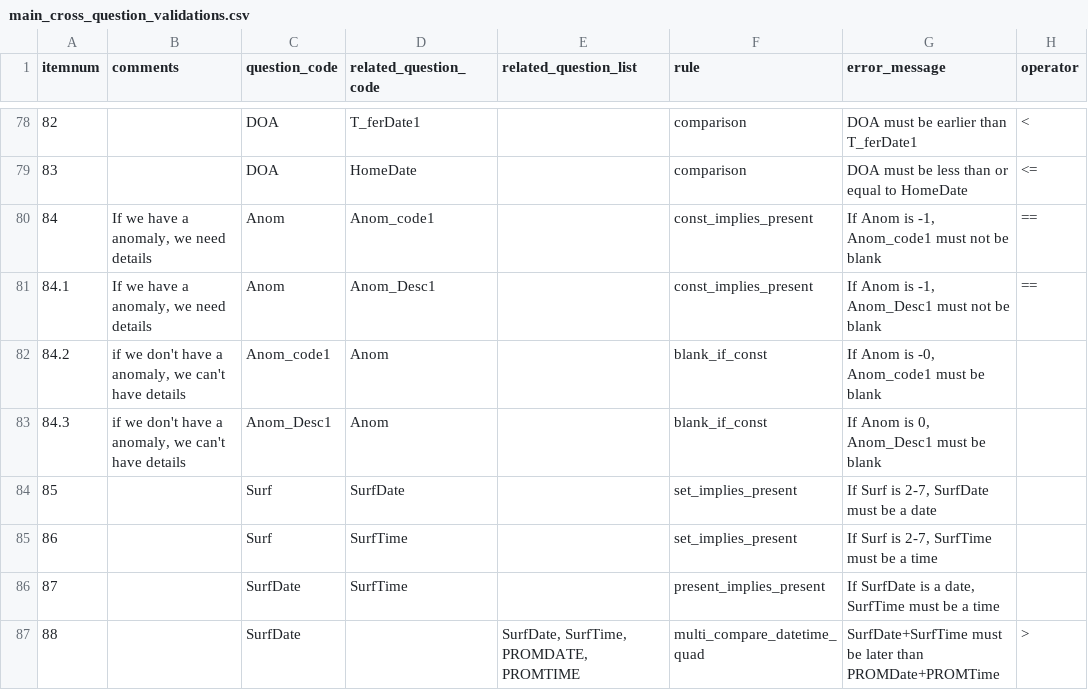
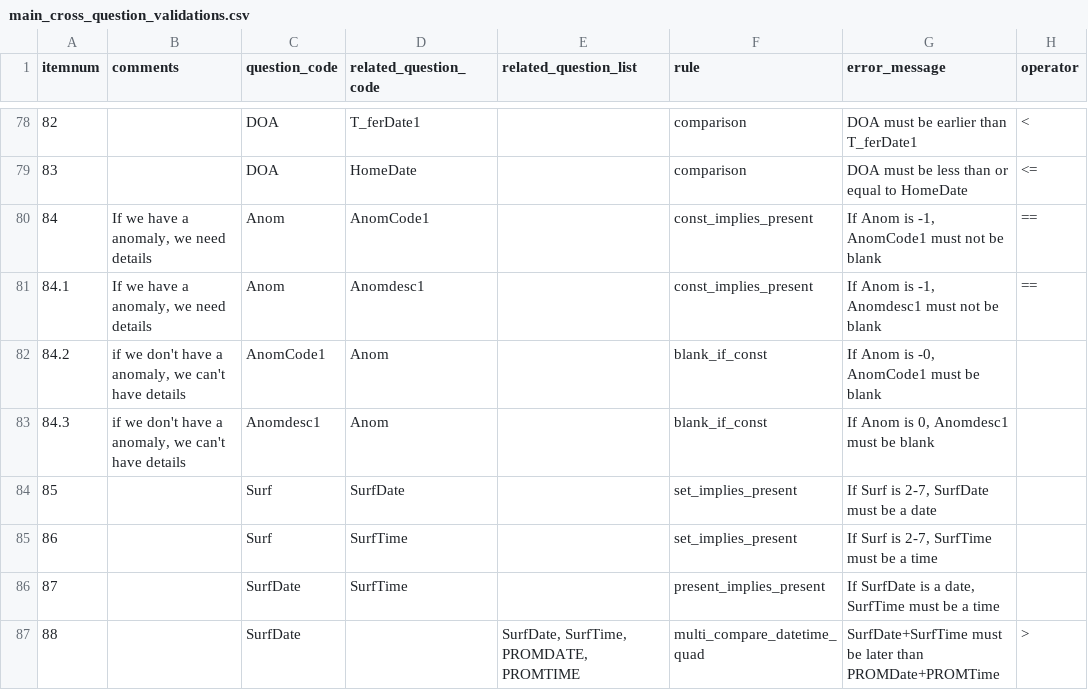
Before and after one commit to ryanbraganza/anznn, a CSV file: test_data/survey/real_survey/main_cross_question_validations.csv, drawn as a sheet; only a part is shown, gaps mark what is left out; the diff names each change by its address in the sheet, - before the commit and + after, or states it on an @@ line.

Commit message:
PERI-52 a couple of incorrect question codes in CQV rules

```diff
--- a/test_data/survey/real_survey/main_cross_question_validations.csv
+++ b/test_data/survey/real_survey/main_cross_question_validations.csv
-D80 (related_question_code): Anom_code1
+D80 (related_question_code): AnomCode1
-G80 (error_message): If Anom is -1, Anom_code1 must not be blank
+G80 (error_message): If Anom is -1, AnomCode1 must not be blank
-D81 (related_question_code): Anom_Desc1
+D81 (related_question_code): Anomdesc1
-G81 (error_message): If Anom is -1, Anom_Desc1 must not be blank
+G81 (error_message): If Anom is -1, Anomdesc1 must not be blank
-C82 (question_code): Anom_code1
+C82 (question_code): AnomCode1
-G82 (error_message): If Anom is -0, Anom_code1 must be blank
+G82 (error_message): If Anom is -0, AnomCode1 must be blank
-C83 (question_code): Anom_Desc1
+C83 (question_code): Anomdesc1
-G83 (error_message): If Anom is 0, Anom_Desc1 must be blank
+G83 (error_message): If Anom is 0, Anomdesc1 must be blank
```
